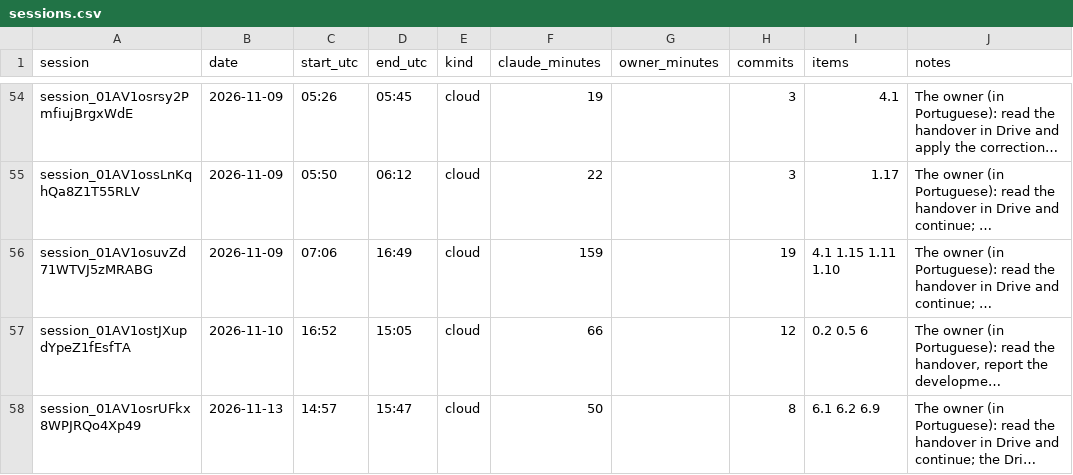
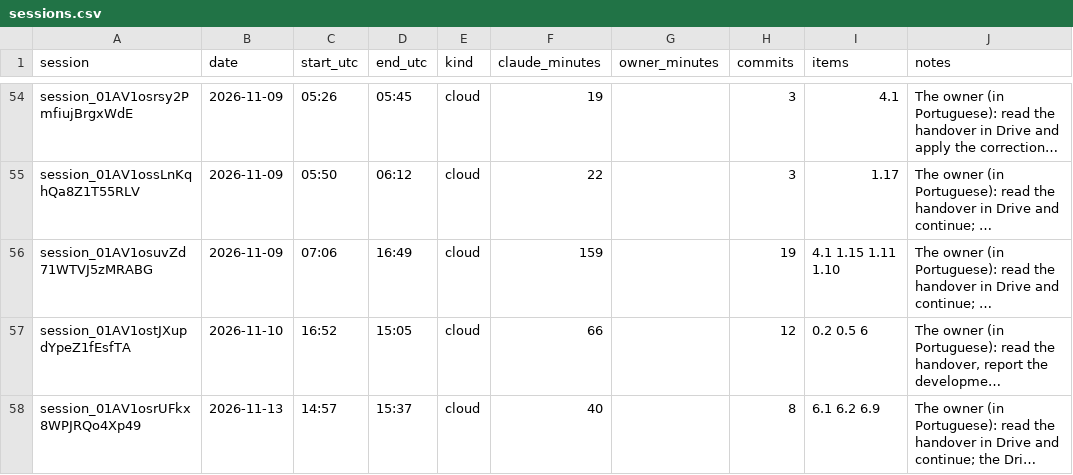
Before and after one commit to ricardomelo/gs1-label-studio, a CSV file: docs/metrics/sessions.csv, drawn as a sheet; only a part is shown, gaps mark what is left out; long unchanged cells end in …; the diff names each change by its address in the sheet, - before the commit and + after, or states it on an @@ line.

```diff
--- a/docs/metrics/sessions.csv
+++ b/docs/metrics/sessions.csv
-D58 (end_utc): 15:47
+D58 (end_utc): 15:37
-F58 (claude_minutes): 50
+F58 (claude_minutes): 40
```
